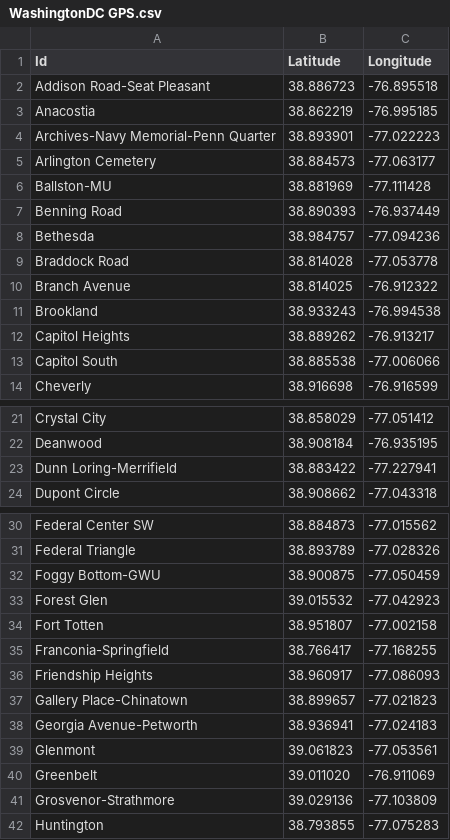
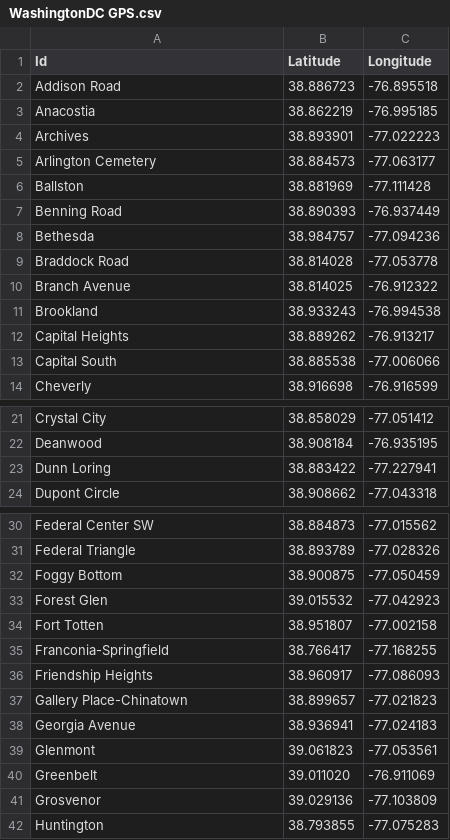
Before and after one commit to sprtxuuu/transportation-resilience-flow-weighted, a CSV file: Dataset/WashingtonDC GPS.csv, drawn as a sheet; only a part is shown, gaps mark what is left out; the diff covers the shown part only.

```diff
--- a/Dataset/WashingtonDC GPS.csv
+++ b/Dataset/WashingtonDC GPS.csv
@@ -1,7 +1,7 @@
 Id,Latitude,Longitude,,,,,,,,,,,,,,,,,,,,,,,,,,,,,,,,,,,,,,,,,,,,,,,,,,,,,,,,,,,,,,,,,,,,,,,,,,,,,,,,,,,,,,,,
-Addison Road-Seat Pleasant,38.886723,-76.895518,,,,,,,,,,,,,,,,,,,,,,,,,,,,,,,,,,,,,,,,,,,,,,,,,,,,,,,,,,,,,,,,,,,,,,,,,,,,,,,,,,,,,,,,
+Addison Road,38.886723,-76.895518,,,,,,,,,,,,,,,,,,,,,,,,,,,,,,,,,,,,,,,,,,,,,,,,,,,,,,,,,,,,,,,,,,,,,,,,,,,,,,,,,,,,,,,,
 Anacostia,38.862219,-76.995185,,,,,,,,,,,,,,,,,,,,,,,,,,,,,,,,,,,,,,,,,,,,,,,,,,,,,,,,,,,,,,,,,,,,,,,,,,,,,,,,,,,,,,,,
-Archives-Navy Memorial-Penn Quarter,38.893901,-77.022223,,,,,,,,,,,,,,,,,,,,,,,,,,,,,,,,,,,,,,,,,,,,,,,,,,,,,,,,,,,,,,,,,,,,,,,,,,,,,,,,,,,,,,,,
+Archives,38.893901,-77.022223,,,,,,,,,,,,,,,,,,,,,,,,,,,,,,,,,,,,,,,,,,,,,,,,,,,,,,,,,,,,,,,,,,,,,,,,,,,,,,,,,,,,,,,,
 Arlington Cemetery,38.884573,-77.063177,,,,,,,,,,,,,,,,,,,,,,,,,,,,,,,,,,,,,,,,,,,,,,,,,,,,,,,,,,,,,,,,,,,,,,,,,,,,,,,,,,,,,,,,
-Ballston-MU,38.881969,-77.111428,,,,,,,,,,,,,,,,,,,,,,,,,,,,,,,,,,,,,,,,,,,,,,,,,,,,,,,,,,,,,,,,,,,,,,,,,,,,,,,,,,,,,,,,
+Ballston,38.881969,-77.111428,,,,,,,,,,,,,,,,,,,,,,,,,,,,,,,,,,,,,,,,,,,,,,,,,,,,,,,,,,,,,,,,,,,,,,,,,,,,,,,,,,,,,,,,
 Benning Road,38.890393,-76.937449,,,,,,,,,,,,,,,,,,,,,,,,,,,,,,,,,,,,,,,,,,,,,,,,,,,,,,,,,,,,,,,,,,,,,,,,,,,,,,,,,,,,,,,,
@@ -11,4 +11,4 @@ Branch Avenue,38.814025,-76.912322,,,,,,,,,,,,,,,,,,,,,,,,,,,,,,,,,,,,,,,,,,,,,,
 Brookland,38.933243,-76.994538,,,,,,,,,,,,,,,,,,,,,,,,,,,,,,,,,,,,,,,,,,,,,,,,,,,,,,,,,,,,,,,,,,,,,,,,,,,,,,,,,,,,,,,,
-Capitol Heights,38.889262,-76.913217,,,,,,,,,,,,,,,,,,,,,,,,,,,,,,,,,,,,,,,,,,,,,,,,,,,,,,,,,,,,,,,,,,,,,,,,,,,,,,,,,,,,,,,,
-Capitol South,38.885538,-77.006066,,,,,,,,,,,,,,,,,,,,,,,,,,,,,,,,,,,,,,,,,,,,,,,,,,,,,,,,,,,,,,,,,,,,,,,,,,,,,,,,,,,,,,,,
+Capital Heights,38.889262,-76.913217,,,,,,,,,,,,,,,,,,,,,,,,,,,,,,,,,,,,,,,,,,,,,,,,,,,,,,,,,,,,,,,,,,,,,,,,,,,,,,,,,,,,,,,,
+Capital South,38.885538,-77.006066,,,,,,,,,,,,,,,,,,,,,,,,,,,,,,,,,,,,,,,,,,,,,,,,,,,,,,,,,,,,,,,,,,,,,,,,,,,,,,,,,,,,,,,,
 Cheverly,38.916698,-76.916599,,,,,,,,,,,,,,,,,,,,,,,,,,,,,,,,,,,,,,,,,,,,,,,,,,,,,,,,,,,,,,,,,,,,,,,,,,,,,,,,,,,,,,,,
@@ -22,3 +22,3 @@ Crystal City,38.858029,-77.051412,,,,,,,,,,,,,,,,,,,,,,,,,,,,,,,,,,,,,,,,,,,,,,,
 Deanwood,38.908184,-76.935195,,,,,,,,,,,,,,,,,,,,,,,,,,,,,,,,,,,,,,,,,,,,,,,,,,,,,,,,,,,,,,,,,,,,,,,,,,,,,,,,,,,,,,,,
-Dunn Loring-Merrifield,38.883422,-77.227941,,,,,,,,,,,,,,,,,,,,,,,,,,,,,,,,,,,,,,,,,,,,,,,,,,,,,,,,,,,,,,,,,,,,,,,,,,,,,,,,,,,,,,,,
+Dunn Loring,38.883422,-77.227941,,,,,,,,,,,,,,,,,,,,,,,,,,,,,,,,,,,,,,,,,,,,,,,,,,,,,,,,,,,,,,,,,,,,,,,,,,,,,,,,,,,,,,,,
 Dupont Circle,38.908662,-77.043318,,,,,,,,,,,,,,,,,,,,,,,,,,,,,,,,,,,,,,,,,,,,,,,,,,,,,,,,,,,,,,,,,,,,,,,,,,,,,,,,,,,,,,,,
@@ -31,3 +31,3 @@ Federal Center SW,38.884873,-77.015562,,,,,,,,,,,,,,,,,,,,,,,,,,,,,,,,,,,,,,,,,,
 Federal Triangle,38.893789,-77.028326,,,,,,,,,,,,,,,,,,,,,,,,,,,,,,,,,,,,,,,,,,,,,,,,,,,,,,,,,,,,,,,,,,,,,,,,,,,,,,,,,,,,,,,,
-Foggy Bottom-GWU,38.900875,-77.050459,,,,,,,,,,,,,,,,,,,,,,,,,,,,,,,,,,,,,,,,,,,,,,,,,,,,,,,,,,,,,,,,,,,,,,,,,,,,,,,,,,,,,,,,
+Foggy Bottom,38.900875,-77.050459,,,,,,,,,,,,,,,,,,,,,,,,,,,,,,,,,,,,,,,,,,,,,,,,,,,,,,,,,,,,,,,,,,,,,,,,,,,,,,,,,,,,,,,,
 Forest Glen,39.015532,-77.042923,,,,,,,,,,,,,,,,,,,,,,,,,,,,,,,,,,,,,,,,,,,,,,,,,,,,,,,,,,,,,,,,,,,,,,,,,,,,,,,,,,,,,,,,
@@ -37,6 +37,6 @@ Friendship Heights,38.960917,-77.086093,,,,,,,,,,,,,,,,,,,,,,,,,,,,,,,,,,,,,,,,,
 Gallery Place-Chinatown,38.899657,-77.021823,,,,,,,,,,,,,,,,,,,,,,,,,,,,,,,,,,,,,,,,,,,,,,,,,,,,,,,,,,,,,,,,,,,,,,,,,,,,,,,,,,,,,,,,
-Georgia Avenue-Petworth,38.936941,-77.024183,,,,,,,,,,,,,,,,,,,,,,,,,,,,,,,,,,,,,,,,,,,,,,,,,,,,,,,,,,,,,,,,,,,,,,,,,,,,,,,,,,,,,,,,
+Georgia Avenue,38.936941,-77.024183,,,,,,,,,,,,,,,,,,,,,,,,,,,,,,,,,,,,,,,,,,,,,,,,,,,,,,,,,,,,,,,,,,,,,,,,,,,,,,,,,,,,,,,,
 Glenmont,39.061823,-77.053561,,,,,,,,,,,,,,,,,,,,,,,,,,,,,,,,,,,,,,,,,,,,,,,,,,,,,,,,,,,,,,,,,,,,,,,,,,,,,,,,,,,,,,,,
 Greenbelt,39.011020,-76.911069,,,,,,,,,,,,,,,,,,,,,,,,,,,,,,,,,,,,,,,,,,,,,,,,,,,,,,,,,,,,,,,,,,,,,,,,,,,,,,,,,,,,,,,,
-Grosvenor-Strathmore,39.029136,-77.103809,,,,,,,,,,,,,,,,,,,,,,,,,,,,,,,,,,,,,,,,,,,,,,,,,,,,,,,,,,,,,,,,,,,,,,,,,,,,,,,,,,,,,,,,
+Grosvenor,39.029136,-77.103809,,,,,,,,,,,,,,,,,,,,,,,,,,,,,,,,,,,,,,,,,,,,,,,,,,,,,,,,,,,,,,,,,,,,,,,,,,,,,,,,,,,,,,,,
 Huntington,38.793855,-77.075283,,,,,,,,,,,,,,,,,,,,,,,,,,,,,,,,,,,,,,,,,,,,,,,,,,,,,,,,,,,,,,,,,,,,,,,,,,,,,,,,,,,,,,,,
```
Also changed, not shown: 10 edited cells elsewhere in this file, Dataset/London GPS.csv, 7 other files.
